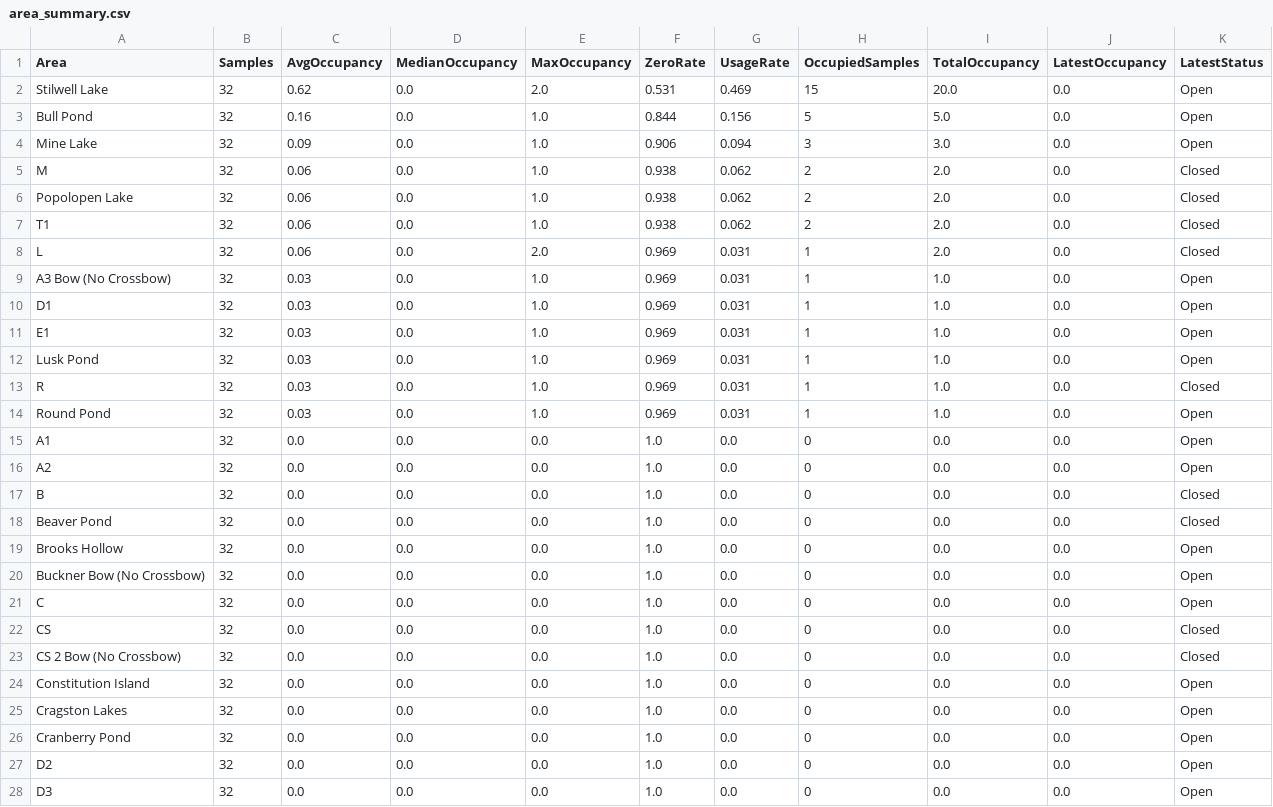
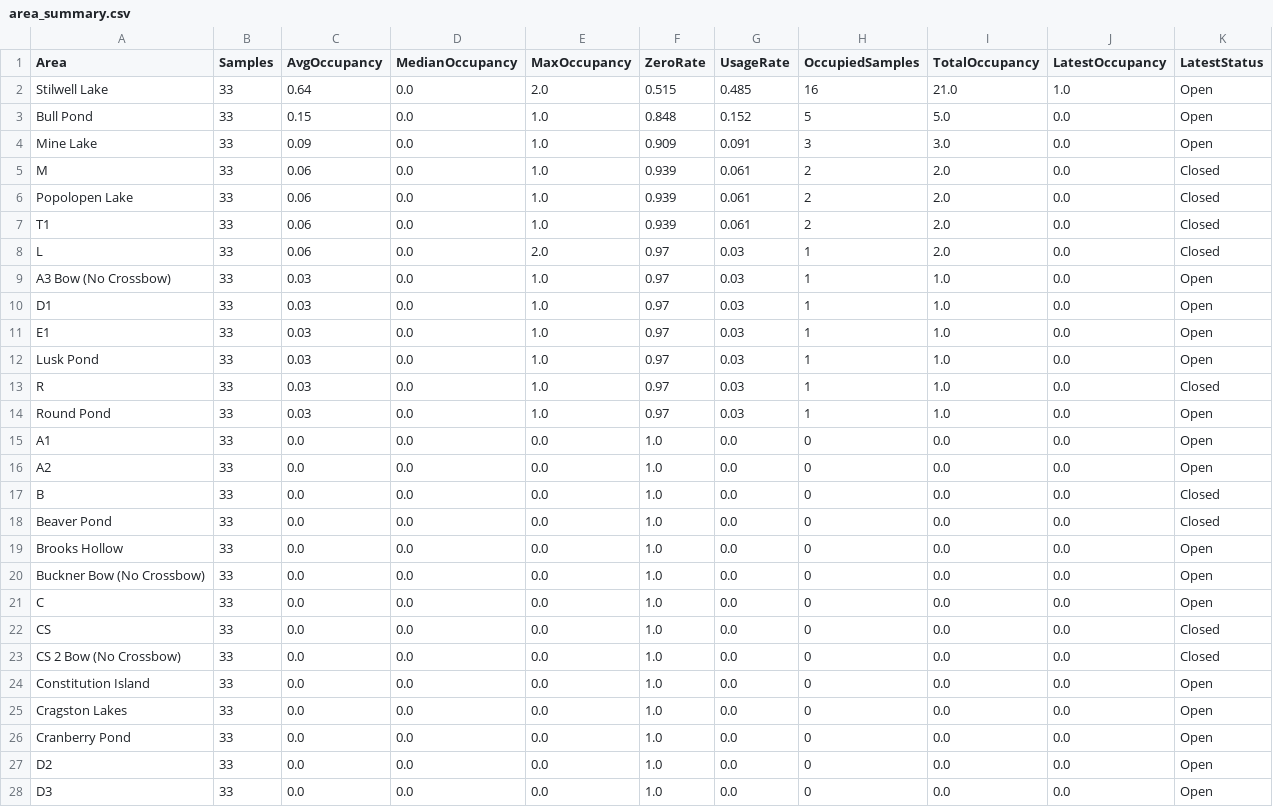
Before and after one commit to devoncal77/isportsman-occupancy-agent, a CSV file: area_summary.csv, drawn as a sheet; only a part is shown; the diff covers the shown part only.

```diff
--- a/area_summary.csv
+++ b/area_summary.csv
@@ -1,28 +1,28 @@
 Area,Samples,AvgOccupancy,MedianOccupancy,MaxOccupancy,ZeroRate,UsageRate,OccupiedSamples,TotalOccupancy,LatestOccupancy,LatestStatus
-Stilwell Lake,32,0.62,0.0,2.0,0.531,0.469,15,20.0,0.0,Open
-Bull Pond,32,0.16,0.0,1.0,0.844,0.156,5,5.0,0.0,Open
-Mine Lake,32,0.09,0.0,1.0,0.906,0.094,3,3.0,0.0,Open
-M,32,0.06,0.0,1.0,0.938,0.062,2,2.0,0.0,Closed
-Popolopen Lake,32,0.06,0.0,1.0,0.938,0.062,2,2.0,0.0,Closed
-T1,32,0.06,0.0,1.0,0.938,0.062,2,2.0,0.0,Closed
-L,32,0.06,0.0,2.0,0.969,0.031,1,2.0,0.0,Closed
-A3 Bow (No Crossbow),32,0.03,0.0,1.0,0.969,0.031,1,1.0,0.0,Open
-D1,32,0.03,0.0,1.0,0.969,0.031,1,1.0,0.0,Open
-E1,32,0.03,0.0,1.0,0.969,0.031,1,1.0,0.0,Open
-Lusk Pond,32,0.03,0.0,1.0,0.969,0.031,1,1.0,0.0,Open
-R,32,0.03,0.0,1.0,0.969,0.031,1,1.0,0.0,Closed
-Round Pond,32,0.03,0.0,1.0,0.969,0.031,1,1.0,0.0,Open
-A1,32,0.0,0.0,0.0,1.0,0.0,0,0.0,0.0,Open
-A2,32,0.0,0.0,0.0,1.0,0.0,0,0.0,0.0,Open
-B,32,0.0,0.0,0.0,1.0,0.0,0,0.0,0.0,Closed
-Beaver Pond,32,0.0,0.0,0.0,1.0,0.0,0,0.0,0.0,Closed
-Brooks Hollow,32,0.0,0.0,0.0,1.0,0.0,0,0.0,0.0,Open
-Buckner Bow (No Crossbow),32,0.0,0.0,0.0,1.0,0.0,0,0.0,0.0,Open
-C,32,0.0,0.0,0.0,1.0,0.0,0,0.0,0.0,Open
-CS,32,0.0,0.0,0.0,1.0,0.0,0,0.0,0.0,Closed
-CS 2 Bow (No Crossbow),32,0.0,0.0,0.0,1.0,0.0,0,0.0,0.0,Closed
-Constitution Island,32,0.0,0.0,0.0,1.0,0.0,0,0.0,0.0,Open
-Cragston Lakes,32,0.0,0.0,0.0,1.0,0.0,0,0.0,0.0,Open
-Cranberry Pond,32,0.0,0.0,0.0,1.0,0.0,0,0.0,0.0,Open
-D2,32,0.0,0.0,0.0,1.0,0.0,0,0.0,0.0,Open
-D3,32,0.0,0.0,0.0,1.0,0.0,0,0.0,0.0,Open
+Stilwell Lake,33,0.64,0.0,2.0,0.515,0.485,16,21.0,1.0,Open
+Bull Pond,33,0.15,0.0,1.0,0.848,0.152,5,5.0,0.0,Open
+Mine Lake,33,0.09,0.0,1.0,0.909,0.091,3,3.0,0.0,Open
+M,33,0.06,0.0,1.0,0.939,0.061,2,2.0,0.0,Closed
+Popolopen Lake,33,0.06,0.0,1.0,0.939,0.061,2,2.0,0.0,Closed
+T1,33,0.06,0.0,1.0,0.939,0.061,2,2.0,0.0,Closed
+L,33,0.06,0.0,2.0,0.97,0.03,1,2.0,0.0,Closed
+A3 Bow (No Crossbow),33,0.03,0.0,1.0,0.97,0.03,1,1.0,0.0,Open
+D1,33,0.03,0.0,1.0,0.97,0.03,1,1.0,0.0,Open
+E1,33,0.03,0.0,1.0,0.97,0.03,1,1.0,0.0,Open
+Lusk Pond,33,0.03,0.0,1.0,0.97,0.03,1,1.0,0.0,Open
+R,33,0.03,0.0,1.0,0.97,0.03,1,1.0,0.0,Closed
+Round Pond,33,0.03,0.0,1.0,0.97,0.03,1,1.0,0.0,Open
+A1,33,0.0,0.0,0.0,1.0,0.0,0,0.0,0.0,Open
+A2,33,0.0,0.0,0.0,1.0,0.0,0,0.0,0.0,Open
+B,33,0.0,0.0,0.0,1.0,0.0,0,0.0,0.0,Closed
+Beaver Pond,33,0.0,0.0,0.0,1.0,0.0,0,0.0,0.0,Closed
+Brooks Hollow,33,0.0,0.0,0.0,1.0,0.0,0,0.0,0.0,Open
+Buckner Bow (No Crossbow),33,0.0,0.0,0.0,1.0,0.0,0,0.0,0.0,Open
+C,33,0.0,0.0,0.0,1.0,0.0,0,0.0,0.0,Open
+CS,33,0.0,0.0,0.0,1.0,0.0,0,0.0,0.0,Closed
+CS 2 Bow (No Crossbow),33,0.0,0.0,0.0,1.0,0.0,0,0.0,0.0,Closed
+Constitution Island,33,0.0,0.0,0.0,1.0,0.0,0,0.0,0.0,Open
+Cragston Lakes,33,0.0,0.0,0.0,1.0,0.0,0,0.0,0.0,Open
+Cranberry Pond,33,0.0,0.0,0.0,1.0,0.0,0,0.0,0.0,Open
+D2,33,0.0,0.0,0.0,1.0,0.0,0,0.0,0.0,Open
+D3,33,0.0,0.0,0.0,1.0,0.0,0,0.0,0.0,Open
```
Also changed, not shown: 39 edited cells elsewhere in this file, latest_snapshot.csv, 2 other files.
